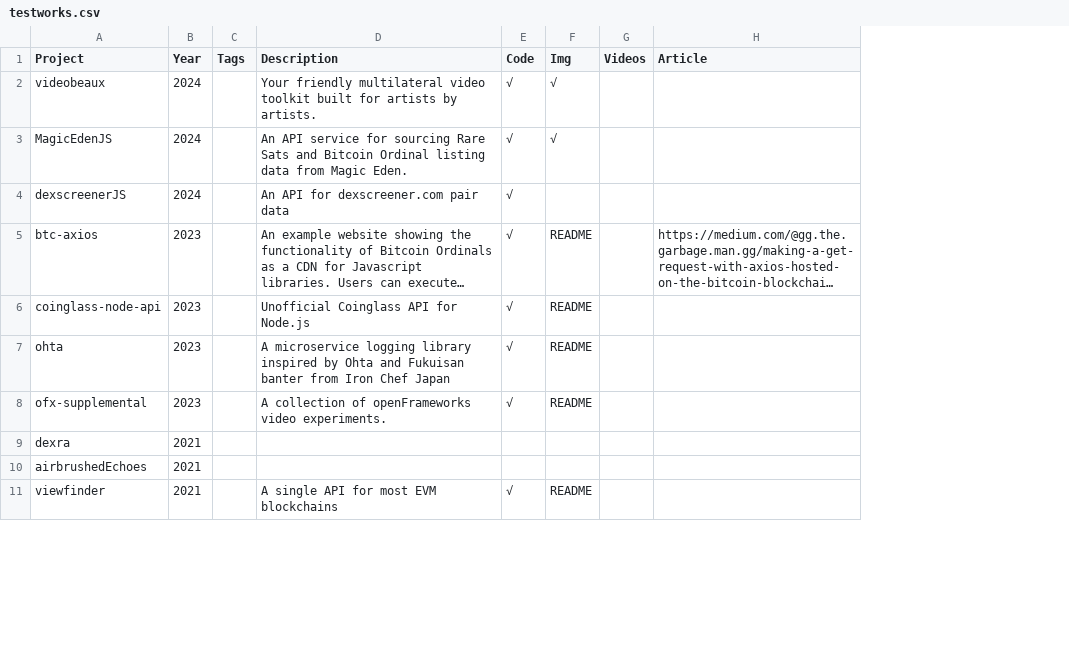
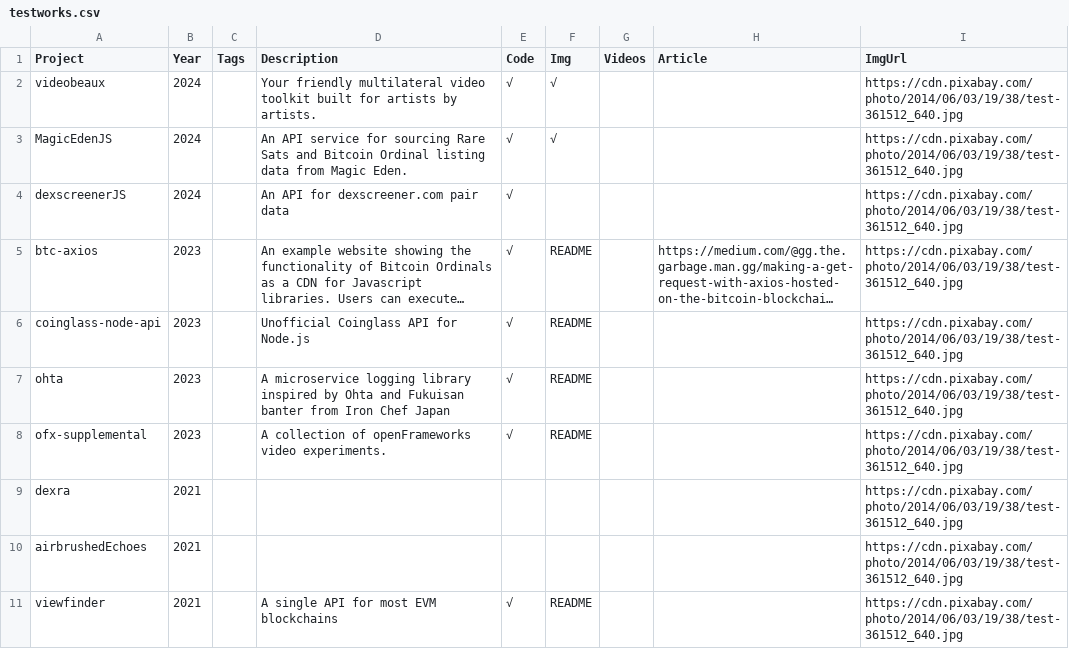
Before and after one commit to cskonopka/test-units, a CSV file: testworks.csv, drawn as a sheet; only a part is shown; long unchanged cells end in …; the diff names each change by its address in the sheet, - before the commit and + after, or states it on an @@ line.

Commit message:
Add files via upload

```diff
--- a/testworks.csv
+++ b/testworks.csv
+column I (ImgUrl), rows 2-11: all https://cdn.pixabay.com/photo/2014/06/03/19/38/test-361512_640.jpg
```
